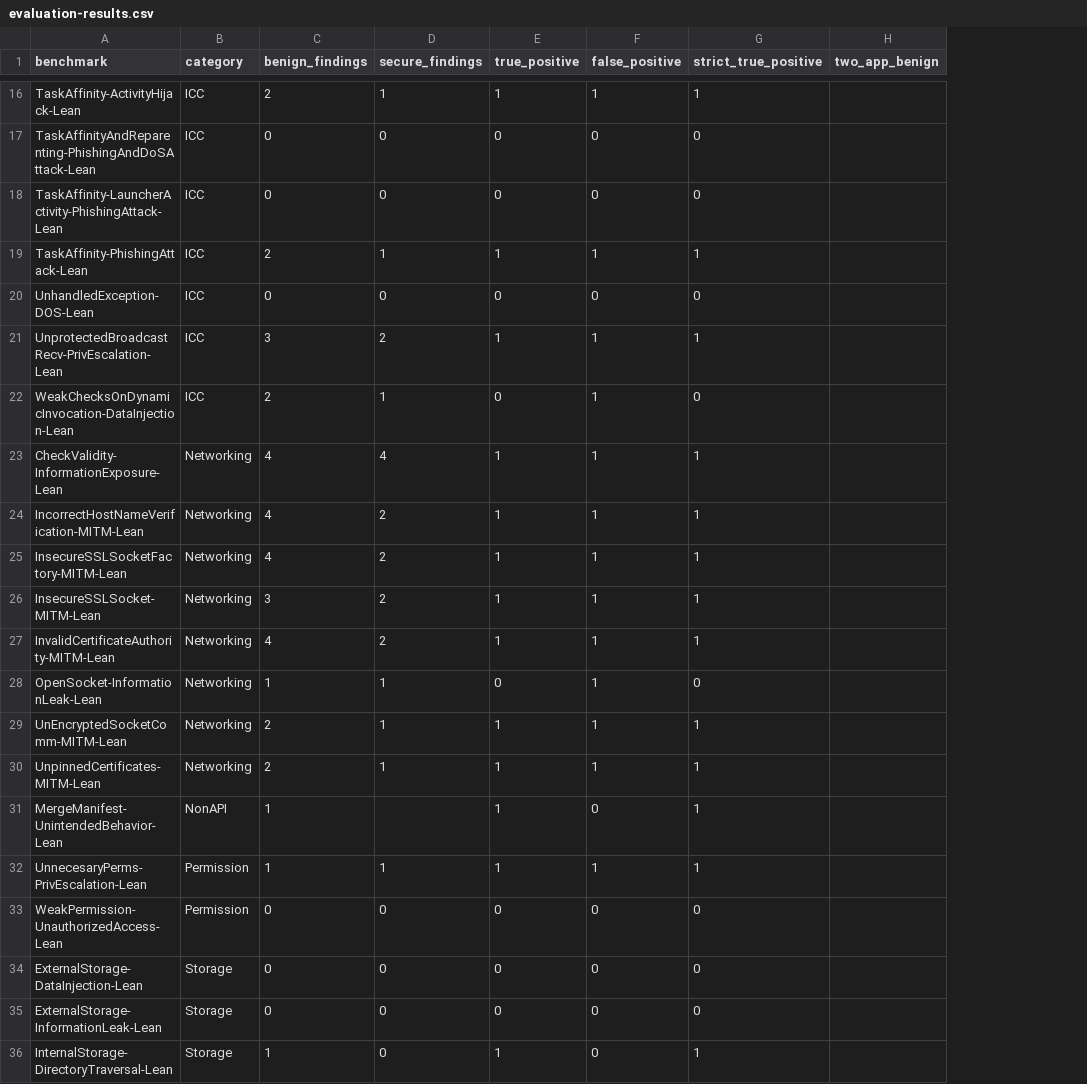
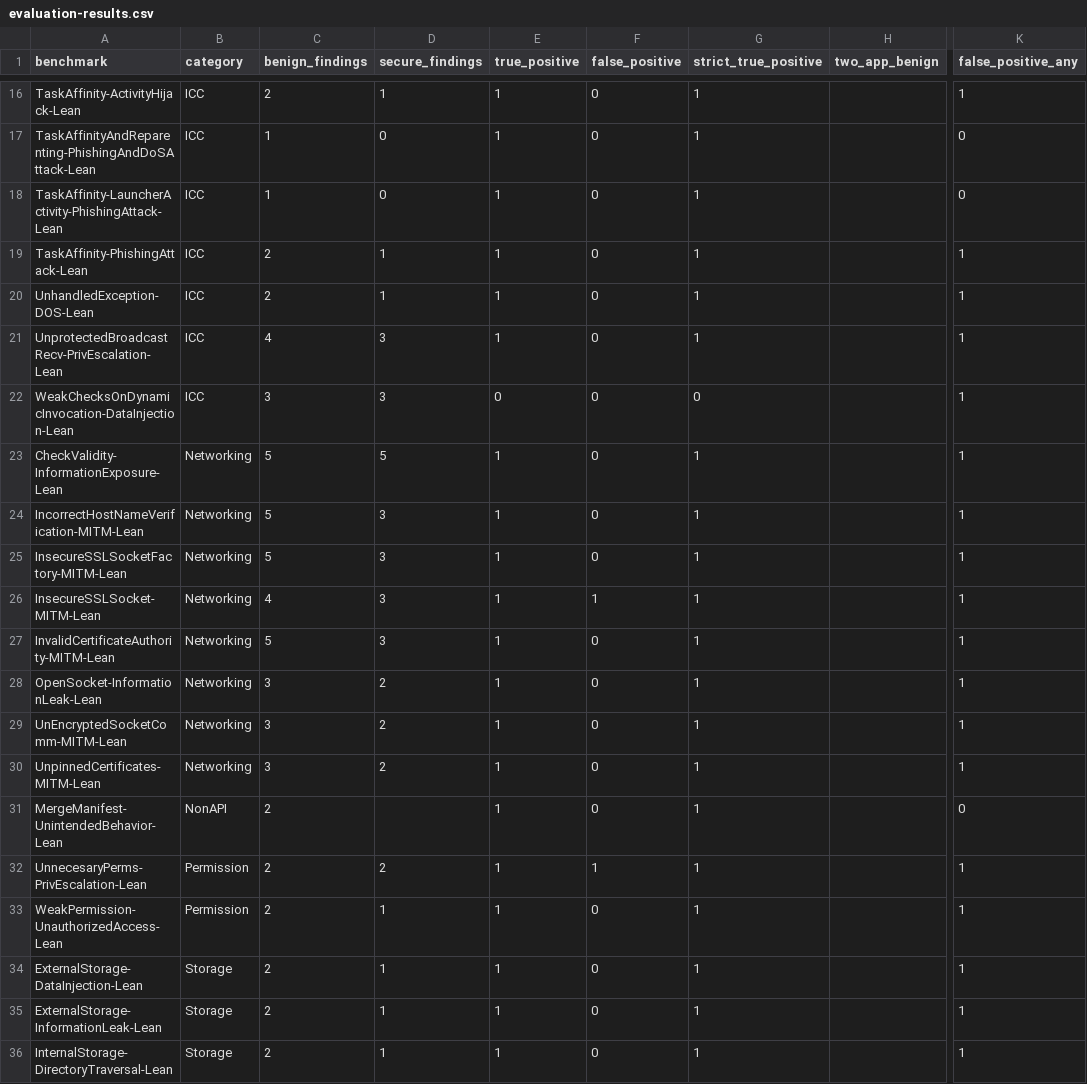
Before and after one commit to ronankongala/android-threat-model, a CSV file: data/evaluation-results.csv, drawn as a sheet; only a part is shown, gaps mark what is left out; the diff covers the shown part only; the diff names each change by its address in the sheet, - before the commit and + after, or states it on an @@ line.

```diff
--- a/data/evaluation-results.csv
+++ b/data/evaluation-results.csv
+column K (false_positive_any), rows 16-36: 1 | 0 | 0 | 1 | 1 | 1 | 1 | 1 | 1 | 1 | 1 | 1 | 1 | 1 | 1 | 0 | 1 | 1 | 1 | 1 | 1
-F16 (false_positive): 1
+F16 (false_positive): 0
-C17:C18 (benign_findings): 0
+C17:C18 (benign_findings): 1
-E17:E18 (true_positive): 0
+E17:E18 (true_positive): 1
-G17:G18 (strict_true_positive): 0
+G17:G18 (strict_true_positive): 1
-F19 (false_positive): 1
+F19 (false_positive): 0
-C20 (benign_findings): 0
+C20 (benign_findings): 2
-D20 (secure_findings): 0
+D20 (secure_findings): 1
-E20 (true_positive): 0
+E20 (true_positive): 1
-G20 (strict_true_positive): 0
+G20 (strict_true_positive): 1
-C21 (benign_findings): 3
+C21 (benign_findings): 4
-D21 (secure_findings): 2
+D21 (secure_findings): 3
-F21:F25 (false_positive): 1
+F21:F25 (false_positive): 0
-C22 (benign_findings): 2
+C22 (benign_findings): 3
-D22 (secure_findings): 1
+D22 (secure_findings): 3
-C23:C25 (benign_findings): 4
+C23:C25 (benign_findings): 5
-D23 (secure_findings): 4
+D23 (secure_findings): 5
-D24:D27 (secure_findings): 2
+D24:D27 (secure_findings): 3
-C26 (benign_findings): 3
+C26 (benign_findings): 4
-C27 (benign_findings): 4
+C27 (benign_findings): 5
-F27:F30 (false_positive): 1
+F27:F30 (false_positive): 0
-C28 (benign_findings): 1
+C28 (benign_findings): 3
-D28:D30 (secure_findings): 1
+D28:D30 (secure_findings): 2
-E28 (true_positive): 0
+E28 (true_positive): 1
-G28 (strict_true_positive): 0
+G28 (strict_true_positive): 1
-C29:C30 (benign_findings): 2
+C29:C30 (benign_findings): 3
-C31:C32 (benign_findings): 1
+C31:C32 (benign_findings): 2
-D32 (secure_findings): 1
+D32 (secure_findings): 2
-C33:C35 (benign_findings): 0
+C33:C35 (benign_findings): 2
-D33:D36 (secure_findings): 0
+D33:D36 (secure_findings): 1
-E33:E35 (true_positive): 0
+E33:E35 (true_positive): 1
-G33:G35 (strict_true_positive): 0
+G33:G35 (strict_true_positive): 1
-C36 (benign_findings): 1
+C36 (benign_findings): 2
```
Also changed, not shown: 84 edited cells elsewhere in this file, 3 other files.
